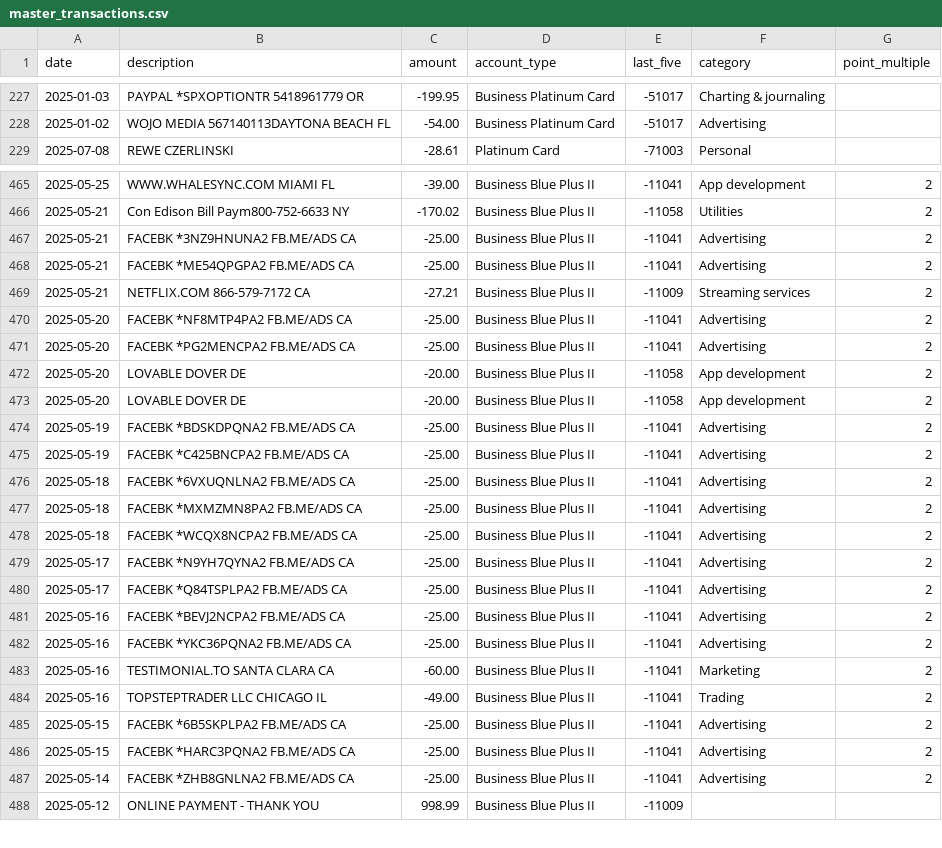
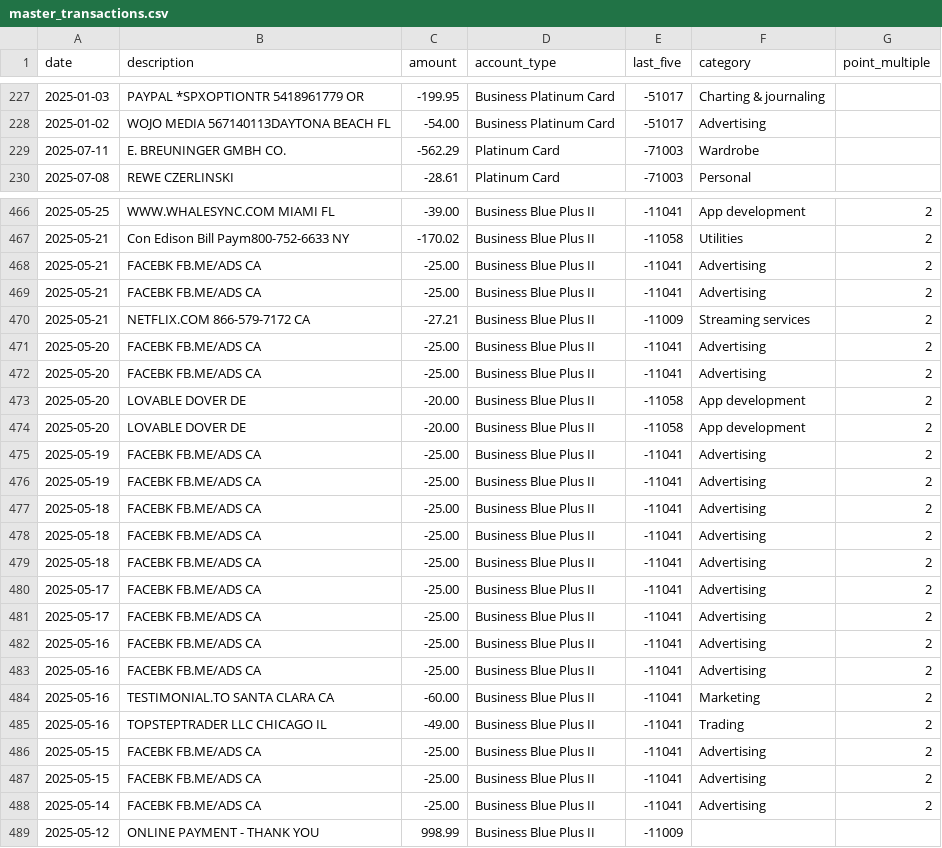
Before and after one commit to ryanleslie/amex360, a CSV file: src/data/master_transactions.csv, drawn as a sheet; only a part is shown, gaps mark what is left out; the diff covers the shown part only.

Commit message:
Add files via upload

```diff
--- a/src/data/master_transactions.csv
+++ b/src/data/master_transactions.csv
@@ -228,2 +228,3 @@ date,description,amount,account_type,last_five,category,point_multiple
 2025-01-02,WOJO MEDIA 567140113DAYTONA BEACH       FL,-54.00,Business Platinum Card,-51017,Advertising,
+2025-07-11,E. BREUNINGER GMBH CO.,-562.29,Platinum Card,-71003,Wardrobe,
 2025-07-08,REWE CZERLINSKI,-28.61,Platinum Card,-71003,Personal,
@@ -466,23 +467,23 @@ date,description,amount,account_type,last_five,category,point_multiple
 2025-05-21,Con Edison Bill Paym800-752-6633        NY,-170.02,Business Blue Plus II,-11058,Utilities,2
-2025-05-21,FACEBK *3NZ9HNUNA2  FB.ME/ADS           CA,-25.00,Business Blue Plus II,-11041,Advertising,2
-2025-05-21,FACEBK *ME54QPGPA2  FB.ME/ADS           CA,-25.00,Business Blue Plus II,-11041,Advertising,2
+2025-05-21,FACEBK FB.ME/ADS CA,-25.00,Business Blue Plus II,-11041,Advertising,2
+2025-05-21,FACEBK FB.ME/ADS CA,-25.00,Business Blue Plus II,-11041,Advertising,2
 2025-05-21,NETFLIX.COM         866-579-7172        CA,-27.21,Business Blue Plus II,-11009,Streaming services,2
-2025-05-20,FACEBK *NF8MTP4PA2  FB.ME/ADS           CA,-25.00,Business Blue Plus II,-11041,Advertising,2
-2025-05-20,FACEBK *PG2MENCPA2  FB.ME/ADS           CA,-25.00,Business Blue Plus II,-11041,Advertising,2
+2025-05-20,FACEBK FB.ME/ADS CA,-25.00,Business Blue Plus II,-11041,Advertising,2
+2025-05-20,FACEBK FB.ME/ADS CA,-25.00,Business Blue Plus II,-11041,Advertising,2
 2025-05-20,LOVABLE             DOVER               DE,-20.00,Business Blue Plus II,-11058,App development,2
 2025-05-20,LOVABLE             DOVER               DE,-20.00,Business Blue Plus II,-11058,App development,2
-2025-05-19,FACEBK *BDSKDPQNA2  FB.ME/ADS           CA,-25.00,Business Blue Plus II,-11041,Advertising,2
-2025-05-19,FACEBK *C425BNCPA2  FB.ME/ADS           CA,-25.00,Business Blue Plus II,-11041,Advertising,2
-2025-05-18,FACEBK *6VXUQNLNA2  FB.ME/ADS           CA,-25.00,Business Blue Plus II,-11041,Advertising,2
-2025-05-18,FACEBK *MXMZMN8PA2  FB.ME/ADS           CA,-25.00,Business Blue Plus II,-11041,Advertising,2
-2025-05-18,FACEBK *WCQX8NCPA2  FB.ME/ADS           CA,-25.00,Business Blue Plus II,-11041,Advertising,2
-2025-05-17,FACEBK *N9YH7QYNA2  FB.ME/ADS           CA,-25.00,Business Blue Plus II,-11041,Advertising,2
-2025-05-17,FACEBK *Q84TSPLPA2  FB.ME/ADS           CA,-25.00,Business Blue Plus II,-11041,Advertising,2
-2025-05-16,FACEBK *BEVJ2NCPA2  FB.ME/ADS           CA,-25.00,Business Blue Plus II,-11041,Advertising,2
-2025-05-16,FACEBK *YKC36PQNA2  FB.ME/ADS           CA,-25.00,Business Blue Plus II,-11041,Advertising,2
+2025-05-19,FACEBK FB.ME/ADS CA,-25.00,Business Blue Plus II,-11041,Advertising,2
+2025-05-19,FACEBK FB.ME/ADS CA,-25.00,Business Blue Plus II,-11041,Advertising,2
+2025-05-18,FACEBK FB.ME/ADS CA,-25.00,Business Blue Plus II,-11041,Advertising,2
+2025-05-18,FACEBK FB.ME/ADS CA,-25.00,Business Blue Plus II,-11041,Advertising,2
+2025-05-18,FACEBK FB.ME/ADS CA,-25.00,Business Blue Plus II,-11041,Advertising,2
+2025-05-17,FACEBK FB.ME/ADS CA,-25.00,Business Blue Plus II,-11041,Advertising,2
+2025-05-17,FACEBK FB.ME/ADS CA,-25.00,Business Blue Plus II,-11041,Advertising,2
+2025-05-16,FACEBK FB.ME/ADS CA,-25.00,Business Blue Plus II,-11041,Advertising,2
+2025-05-16,FACEBK FB.ME/ADS CA,-25.00,Business Blue Plus II,-11041,Advertising,2
 2025-05-16,TESTIMONIAL.TO      SANTA CLARA         CA,-60.00,Business Blue Plus II,-11041,Marketing,2
 2025-05-16,TOPSTEPTRADER LLC   CHICAGO             IL,-49.00,Business Blue Plus II,-11041,Trading,2
-2025-05-15,FACEBK *6B5SKPLPA2  FB.ME/ADS           CA,-25.00,Business Blue Plus II,-11041,Advertising,2
-2025-05-15,FACEBK *HARC3PQNA2  FB.ME/ADS           CA,-25.00,Business Blue Plus II,-11041,Advertising,2
-2025-05-14,FACEBK *ZHB8GNLNA2  FB.ME/ADS           CA,-25.00,Business Blue Plus II,-11041,Advertising,2
+2025-05-15,FACEBK FB.ME/ADS CA,-25.00,Business Blue Plus II,-11041,Advertising,2
+2025-05-15,FACEBK FB.ME/ADS CA,-25.00,Business Blue Plus II,-11041,Advertising,2
+2025-05-14,FACEBK FB.ME/ADS CA,-25.00,Business Blue Plus II,-11041,Advertising,2
 2025-05-12,ONLINE PAYMENT - THANK YOU,998.99,Business Blue Plus II,-11009,,
```
Also changed, not shown: 28 moved rows and 35 edited cells elsewhere in this file.
